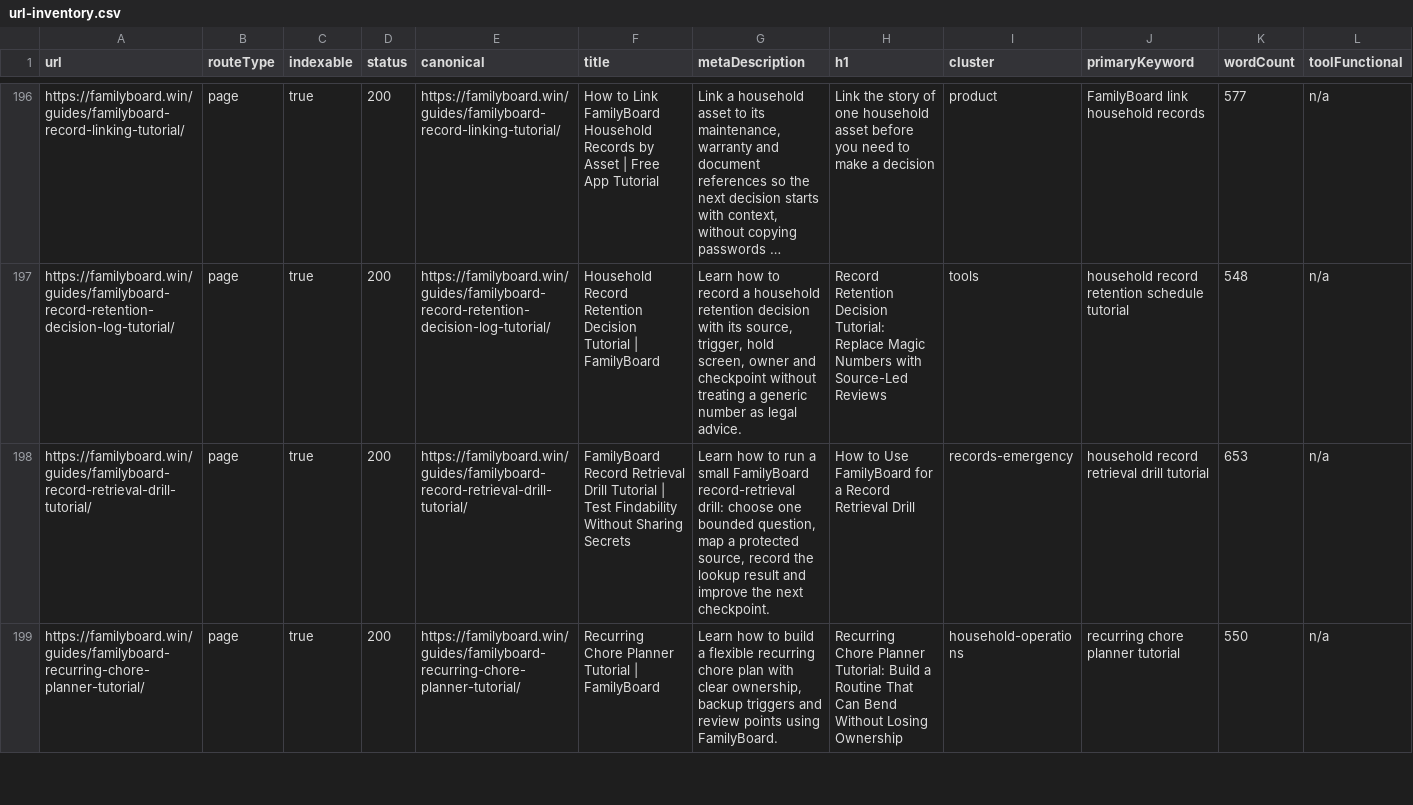
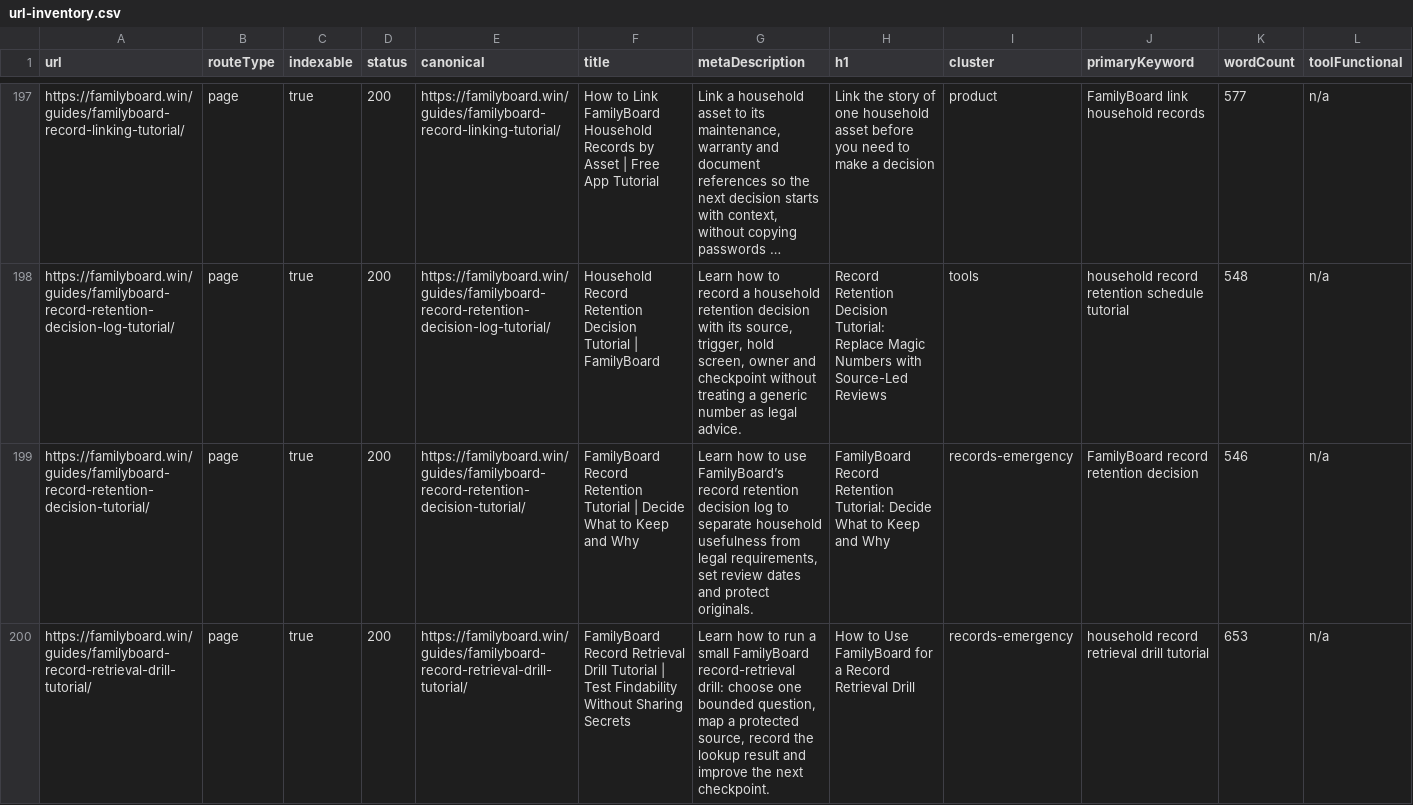
Before and after one commit to btcson66-rgb/familyboard, a CSV file: reports/url-inventory.csv, drawn as a sheet; only a part is shown, gaps mark what is left out; the shorter side is filled out with more unchanged rows; long unchanged cells end in …; rows hold the shown columns only; the diff covers the shown part only; the diff names each change by its address in the sheet, - before the commit and + after, or states it on an @@ line.

Commit message:
feat: add retrieval retention and appliance source tutorials

```diff
--- a/reports/url-inventory.csv
+++ b/reports/url-inventory.csv
+row 199: https://familyboard.win/guides/familyboard-record-retention-decision-tutorial/ | page | true | 200 | https://familyboard.win/guides/familyboard-record-retention-decision-tutorial/ | FamilyBoard Record Retention Tutorial | Decide What to Keep and Why | Learn how to use FamilyBoard’s record retention decision log to separate household usefulness from legal requirements, set review dates and protect originals. | FamilyBoard Record Retention Tutorial: Decide What to Keep and Why | records-emergency | FamilyBoard record retention decision | 546 | n/a
```
Also changed, not shown: 5 added rows and 7 edited cells elsewhere in this file, 15 other files.
